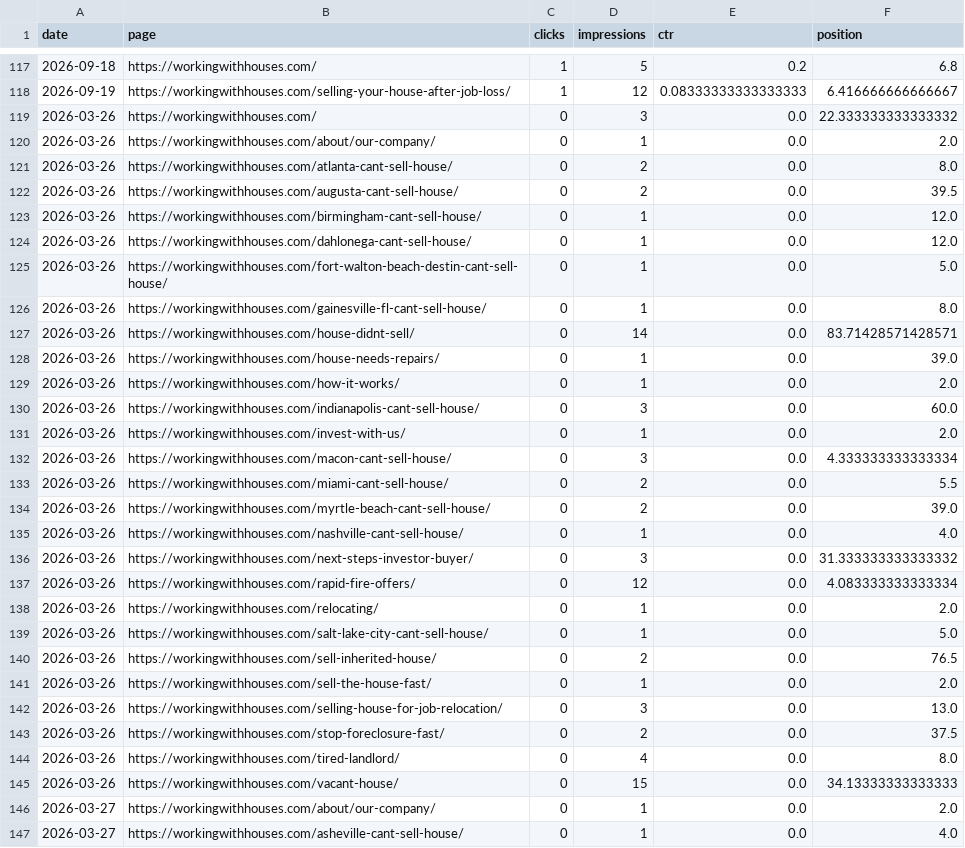
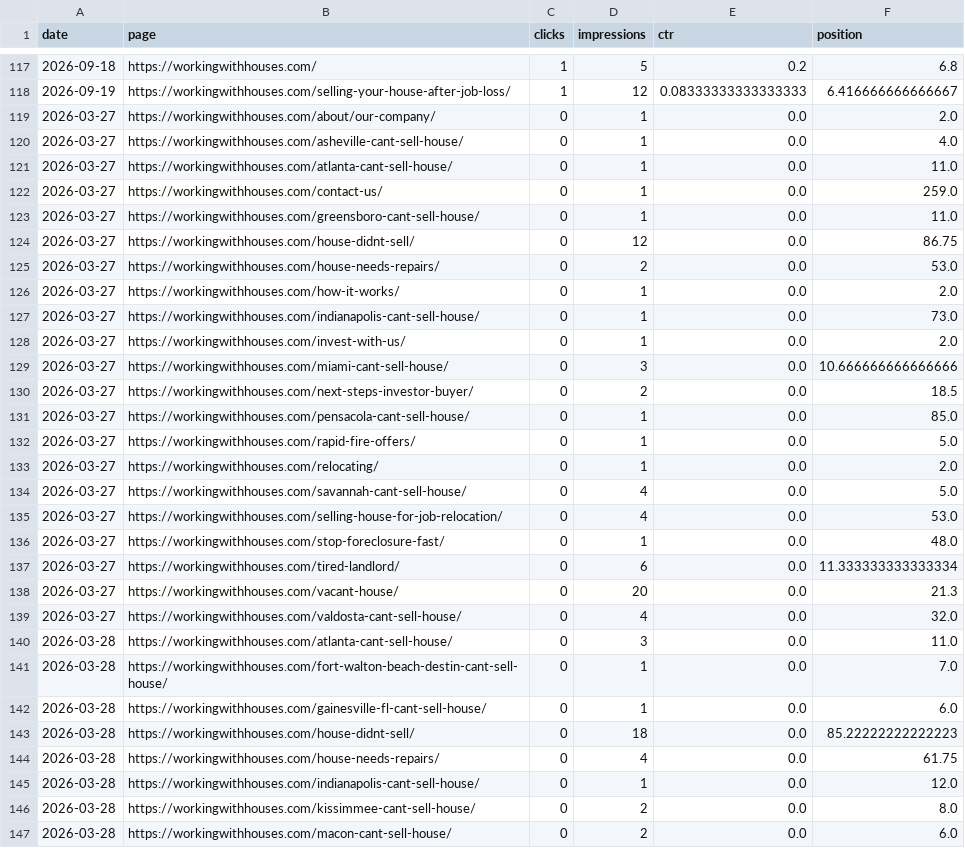
Before and after one commit to figlesias7/GSC-Tracker, a CSV file: data/gsc_daily_data.csv, drawn as a sheet; only a part is shown, gaps mark what is left out; the shorter side is filled out with more unchanged rows.

```diff
--- a/data/gsc_daily_data.csv
+++ b/data/gsc_daily_data.csv
@@ -118,29 +118,2 @@ date,page,clicks,impressions,ctr,position
 2026-09-19,https://workingwithhouses.com/selling-your-house-after-job-loss/,1,12,0.08333333333333333,6.416666666666667
-2026-03-26,https://workingwithhouses.com/,0,3,0.0,22.333333333333332
-2026-03-26,https://workingwithhouses.com/about/our-company/,0,1,0.0,2.0
-2026-03-26,https://workingwithhouses.com/atlanta-cant-sell-house/,0,2,0.0,8.0
-2026-03-26,https://workingwithhouses.com/augusta-cant-sell-house/,0,2,0.0,39.5
-2026-03-26,https://workingwithhouses.com/birmingham-cant-sell-house/,0,1,0.0,12.0
-2026-03-26,https://workingwithhouses.com/dahlonega-cant-sell-house/,0,1,0.0,12.0
-2026-03-26,https://workingwithhouses.com/fort-walton-beach-destin-cant-sell-house/,0,1,0.0,5.0
-2026-03-26,https://workingwithhouses.com/gainesville-fl-cant-sell-house/,0,1,0.0,8.0
-2026-03-26,https://workingwithhouses.com/house-didnt-sell/,0,14,0.0,83.71428571428571
-2026-03-26,https://workingwithhouses.com/house-needs-repairs/,0,1,0.0,39.0
-2026-03-26,https://workingwithhouses.com/how-it-works/,0,1,0.0,2.0
-2026-03-26,https://workingwithhouses.com/indianapolis-cant-sell-house/,0,3,0.0,60.0
-2026-03-26,https://workingwithhouses.com/invest-with-us/,0,1,0.0,2.0
-2026-03-26,https://workingwithhouses.com/macon-cant-sell-house/,0,3,0.0,4.333333333333334
-2026-03-26,https://workingwithhouses.com/miami-cant-sell-house/,0,2,0.0,5.5
-2026-03-26,https://workingwithhouses.com/myrtle-beach-cant-sell-house/,0,2,0.0,39.0
-2026-03-26,https://workingwithhouses.com/nashville-cant-sell-house/,0,1,0.0,4.0
-2026-03-26,https://workingwithhouses.com/next-steps-investor-buyer/,0,3,0.0,31.333333333333332
-2026-03-26,https://workingwithhouses.com/rapid-fire-offers/,0,12,0.0,4.083333333333334
-2026-03-26,https://workingwithhouses.com/relocating/,0,1,0.0,2.0
-2026-03-26,https://workingwithhouses.com/salt-lake-city-cant-sell-house/,0,1,0.0,5.0
-2026-03-26,https://workingwithhouses.com/sell-inherited-house/,0,2,0.0,76.5
-2026-03-26,https://workingwithhouses.com/sell-the-house-fast/,0,1,0.0,2.0
-2026-03-26,https://workingwithhouses.com/selling-house-for-job-relocation/,0,3,0.0,13.0
-2026-03-26,https://workingwithhouses.com/stop-foreclosure-fast/,0,2,0.0,37.5
-2026-03-26,https://workingwithhouses.com/tired-landlord/,0,4,0.0,8.0
-2026-03-26,https://workingwithhouses.com/vacant-house/,0,15,0.0,34.13333333333333
 2026-03-27,https://workingwithhouses.com/about/our-company/,0,1,0.0,2.0
```
Also changed, not shown: 1 other file.
